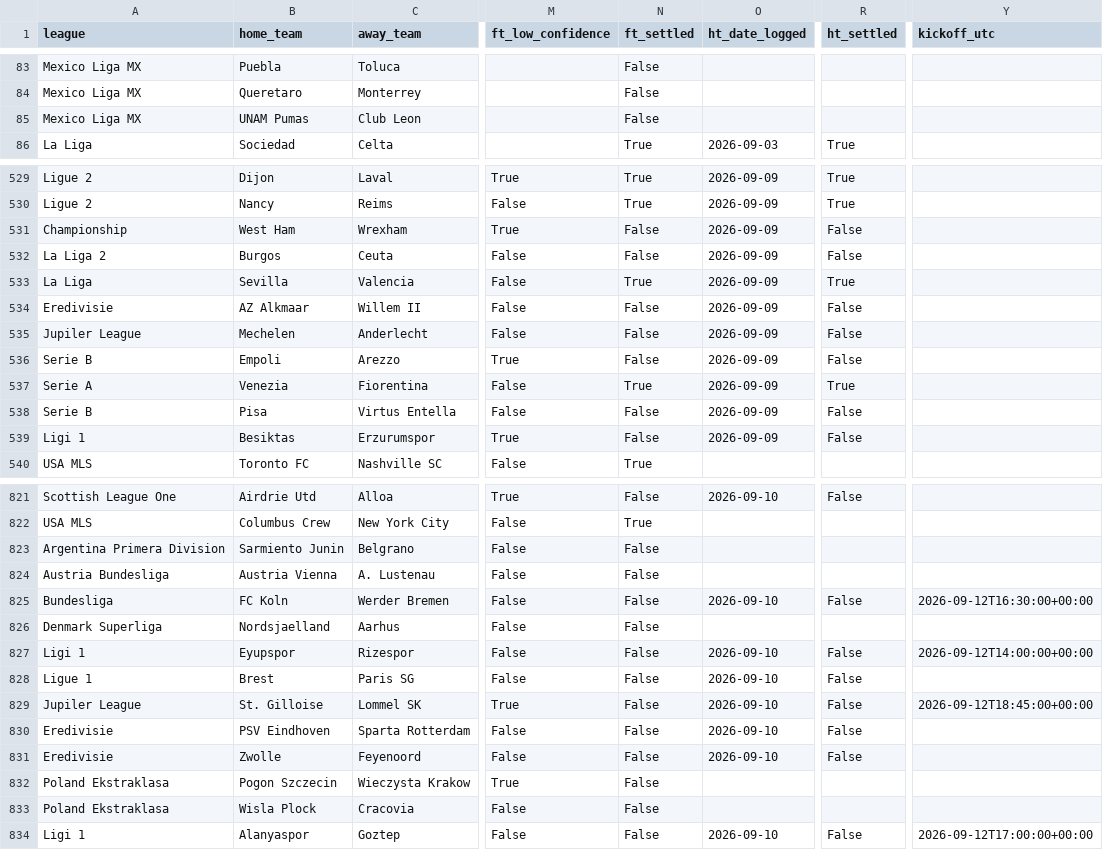
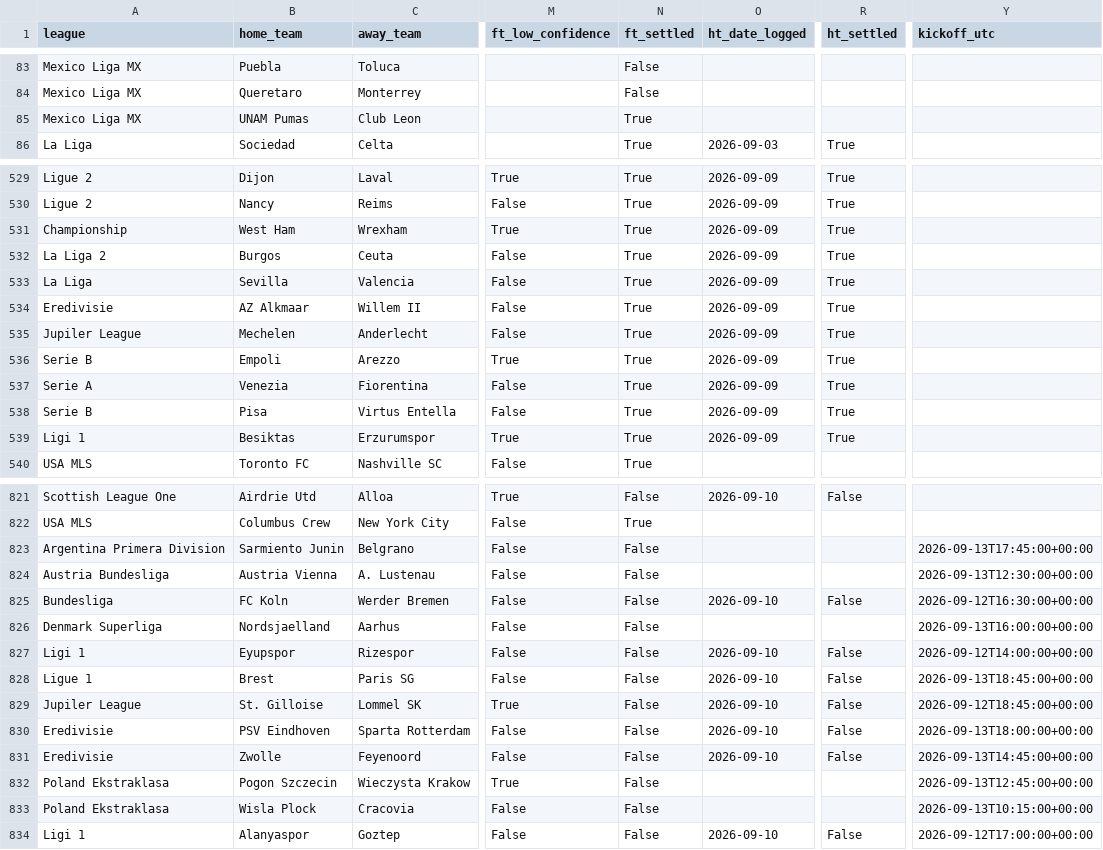
Before and after one commit to francishughes2014-cyber/model-track-record, a CSV file: public_predictions_log.csv, drawn as a sheet; only a part is shown, gaps mark what is left out; the diff covers the shown part only; the diff names each change by its address in the sheet, - before the commit and + after, or states it on an @@ line.

```diff
--- a/public_predictions_log.csv
+++ b/public_predictions_log.csv
-N85 (ft_settled): False
+N85 (ft_settled): True
-N531:N532 (ft_settled): False
+N531:N532 (ft_settled): True
-R531:R532 (ht_settled): False
+R531:R532 (ht_settled): True
-N534:N536 (ft_settled): False
+N534:N536 (ft_settled): True
-R534:R536 (ht_settled): False
+R534:R536 (ht_settled): True
-N538:N539 (ft_settled): False
+N538:N539 (ft_settled): True
-R538:R539 (ht_settled): False
+R538:R539 (ht_settled): True
-Y823 (kickoff_utc): (empty)
+Y823 (kickoff_utc): 2026-09-13T17:45:00+00:00
-Y824 (kickoff_utc): (empty)
+Y824 (kickoff_utc): 2026-09-13T12:30:00+00:00
-Y826 (kickoff_utc): (empty)
+Y826 (kickoff_utc): 2026-09-13T16:00:00+00:00
-Y828 (kickoff_utc): (empty)
+Y828 (kickoff_utc): 2026-09-13T18:45:00+00:00
-Y830 (kickoff_utc): (empty)
+Y830 (kickoff_utc): 2026-09-13T18:00:00+00:00
-Y831 (kickoff_utc): (empty)
+Y831 (kickoff_utc): 2026-09-13T14:45:00+00:00
-Y832 (kickoff_utc): (empty)
+Y832 (kickoff_utc): 2026-09-13T12:45:00+00:00
-Y833 (kickoff_utc): (empty)
+Y833 (kickoff_utc): 2026-09-13T10:15:00+00:00
```
Also changed, not shown: 77 edited cells elsewhere in this file, 4 other files.
